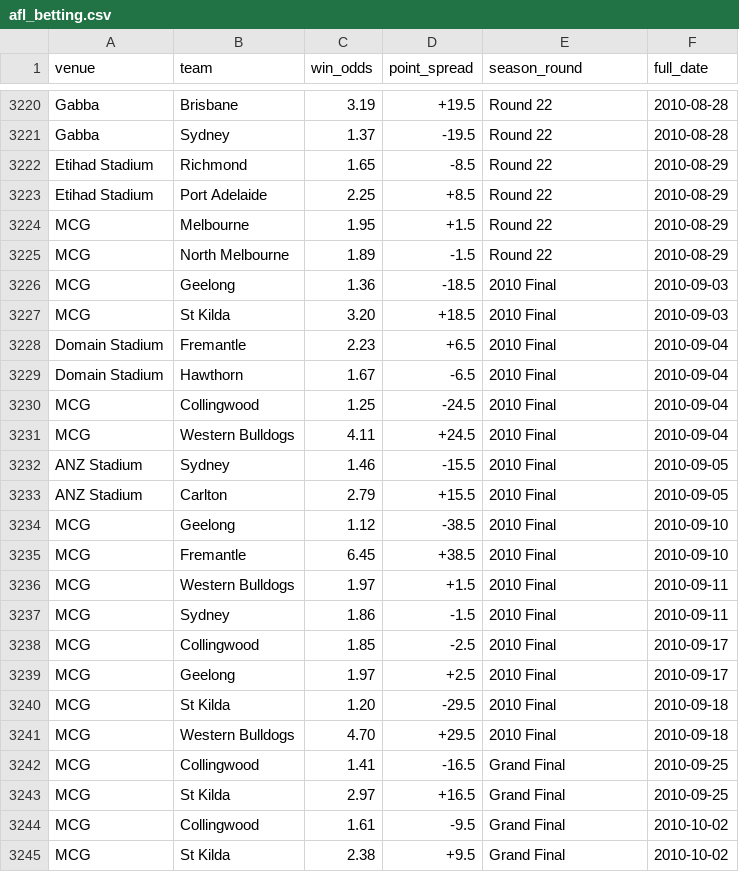
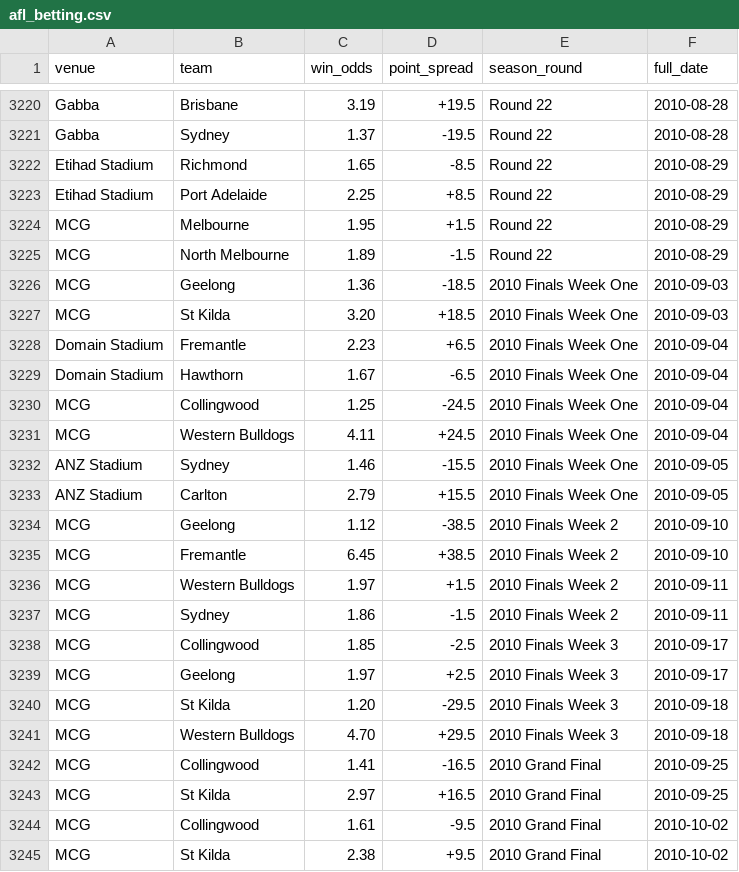
Before and after one commit to cfranklin11/footy-tipper, a CSV file: data/afl_betting.csv, drawn as a sheet; only a part is shown, gaps mark what is left out; the diff covers the shown part only.

Commit message:
Update page scraping to match ml data

```diff
--- a/data/afl_betting.csv
+++ b/data/afl_betting.csv
@@ -3225,21 +3225,21 @@ MCG,Melbourne,1.95,+1.5,Round 22,2010-08-29
 MCG,North Melbourne,1.89,-1.5,Round 22,2010-08-29
-MCG,Geelong,1.36,-18.5,2010 Final,2010-09-03
-MCG,St Kilda,3.20,+18.5,2010 Final,2010-09-03
-Domain Stadium,Fremantle,2.23,+6.5,2010 Final,2010-09-04
-Domain Stadium,Hawthorn,1.67,-6.5,2010 Final,2010-09-04
-MCG,Collingwood,1.25,-24.5,2010 Final,2010-09-04
-MCG,Western Bulldogs,4.11,+24.5,2010 Final,2010-09-04
-ANZ Stadium,Sydney,1.46,-15.5,2010 Final,2010-09-05
-ANZ Stadium,Carlton,2.79,+15.5,2010 Final,2010-09-05
-MCG,Geelong,1.12,-38.5,2010 Final,2010-09-10
-MCG,Fremantle,6.45,+38.5,2010 Final,2010-09-10
-MCG,Western Bulldogs,1.97,+1.5,2010 Final,2010-09-11
-MCG,Sydney,1.86,-1.5,2010 Final,2010-09-11
-MCG,Collingwood,1.85,-2.5,2010 Final,2010-09-17
-MCG,Geelong,1.97,+2.5,2010 Final,2010-09-17
-MCG,St Kilda,1.20,-29.5,2010 Final,2010-09-18
-MCG,Western Bulldogs,4.70,+29.5,2010 Final,2010-09-18
-MCG,Collingwood,1.41,-16.5,Grand Final,2010-09-25
-MCG,St Kilda,2.97,+16.5,Grand Final,2010-09-25
-MCG,Collingwood,1.61,-9.5,Grand Final,2010-10-02
-MCG,St Kilda,2.38,+9.5,Grand Final,2010-10-02
+MCG,Geelong,1.36,-18.5,2010 Finals Week One,2010-09-03
+MCG,St Kilda,3.20,+18.5,2010 Finals Week One,2010-09-03
+Domain Stadium,Fremantle,2.23,+6.5,2010 Finals Week One,2010-09-04
+Domain Stadium,Hawthorn,1.67,-6.5,2010 Finals Week One,2010-09-04
+MCG,Collingwood,1.25,-24.5,2010 Finals Week One,2010-09-04
+MCG,Western Bulldogs,4.11,+24.5,2010 Finals Week One,2010-09-04
+ANZ Stadium,Sydney,1.46,-15.5,2010 Finals Week One,2010-09-05
+ANZ Stadium,Carlton,2.79,+15.5,2010 Finals Week One,2010-09-05
+MCG,Geelong,1.12,-38.5,2010 Finals Week 2,2010-09-10
+MCG,Fremantle,6.45,+38.5,2010 Finals Week 2,2010-09-10
+MCG,Western Bulldogs,1.97,+1.5,2010 Finals Week 2,2010-09-11
+MCG,Sydney,1.86,-1.5,2010 Finals Week 2,2010-09-11
+MCG,Collingwood,1.85,-2.5,2010 Finals Week 3,2010-09-17
+MCG,Geelong,1.97,+2.5,2010 Finals Week 3,2010-09-17
+MCG,St Kilda,1.20,-29.5,2010 Finals Week 3,2010-09-18
+MCG,Western Bulldogs,4.70,+29.5,2010 Finals Week 3,2010-09-18
+MCG,Collingwood,1.41,-16.5,2010 Grand Final,2010-09-25
+MCG,St Kilda,2.97,+16.5,2010 Grand Final,2010-09-25
+MCG,Collingwood,1.61,-9.5,2010 Grand Final,2010-10-02
+MCG,St Kilda,2.38,+9.5,2010 Grand Final,2010-10-02
```
Also changed, not shown: 124 edited cells elsewhere in this file, data/ft_match_list.csv, 3 other files.
